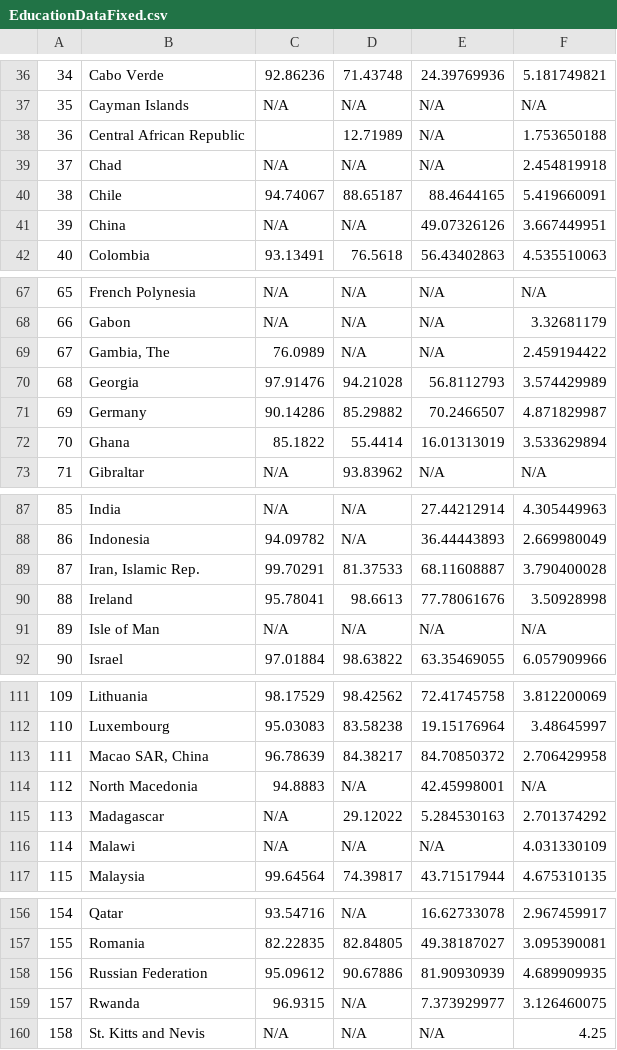
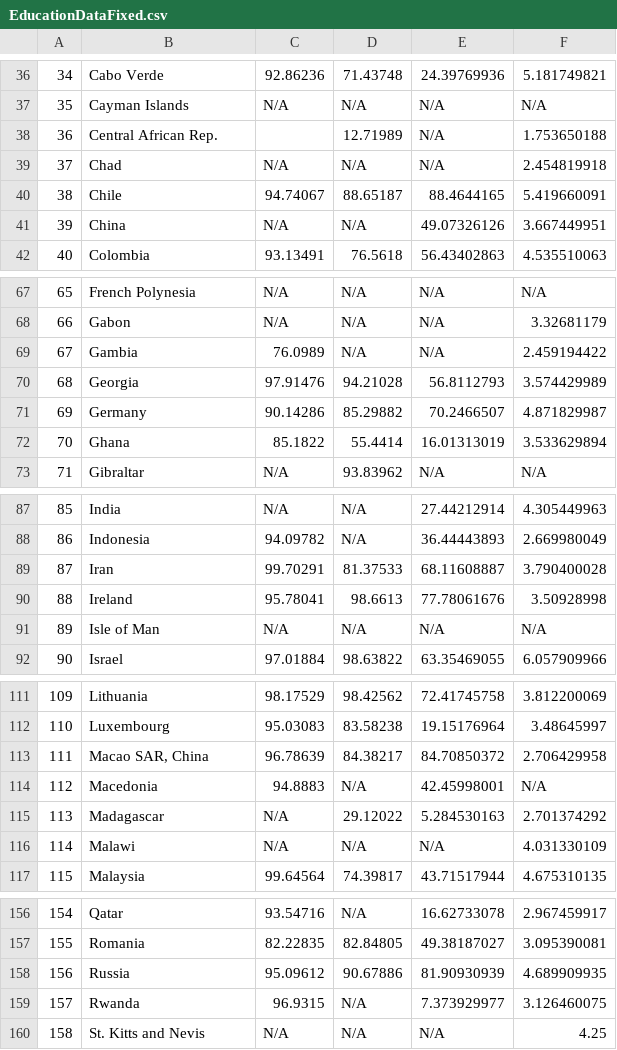
Before and after one commit to GusHarper/GusHarper.github.io, a CSV file: EducationDataFixed.csv, drawn as a sheet; only a part is shown, gaps mark what is left out; the diff covers the shown part only.

```diff
--- a/EducationDataFixed.csv
+++ b/EducationDataFixed.csv
@@ -37,3 +37,3 @@
 35,Cayman Islands,N/A,N/A,N/A,N/A
-36,Central African Republic,,12.71989,N/A,1.753650188
+36,Central African Rep.,,12.71989,N/A,1.753650188
 37,Chad,N/A,N/A,N/A,2.454819918
@@ -68,3 +68,3 @@
 66,Gabon,N/A,N/A,N/A,3.32681179
-67,"Gambia, The",76.0989,N/A,N/A,2.459194422
+67,Gambia,76.0989,N/A,N/A,2.459194422
 68,Georgia,97.91476,94.21028,56.8112793,3.574429989
@@ -88,3 +88,3 @@
 86,Indonesia,94.09782,N/A,36.44443893,2.669980049
-87,"Iran, Islamic Rep.",99.70291,81.37533,68.11608887,3.790400028
+87,Iran,99.70291,81.37533,68.11608887,3.790400028
 88,Ireland,95.78041,98.6613,77.78061676,3.50928998
@@ -113,3 +113,3 @@
 111,"Macao SAR, China",96.78639,84.38217,84.70850372,2.706429958
-112,North Macedonia,94.8883,N/A,42.45998001,N/A
+112,Macedonia,94.8883,N/A,42.45998001,N/A
 113,Madagascar,N/A,29.12022,5.284530163,2.701374292
@@ -157,3 +157,3 @@
 155,Romania,82.22835,82.84805,49.38187027,3.095390081
-156,Russian Federation,95.09612,90.67886,81.90930939,4.689909935
+156,Russia,95.09612,90.67886,81.90930939,4.689909935
 157,Rwanda,96.9315,N/A,7.373929977,3.126460075
```
Also changed, not shown: 20 edited cells elsewhere in this file.
